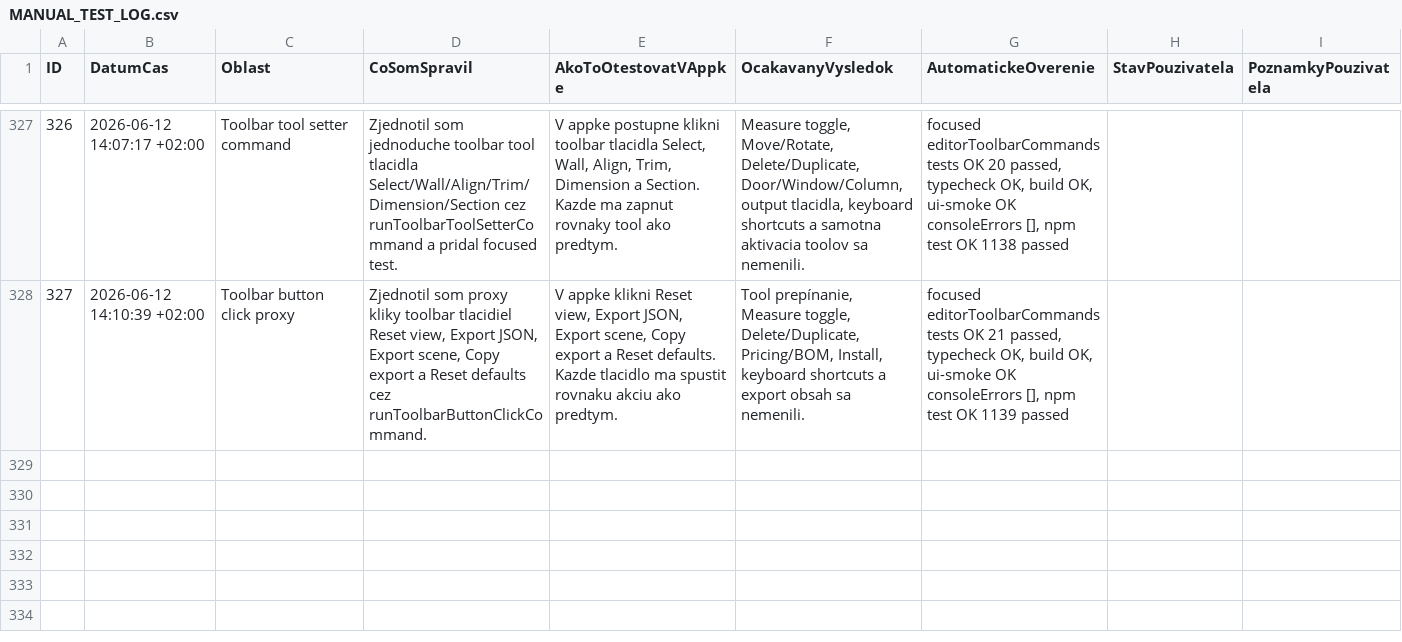
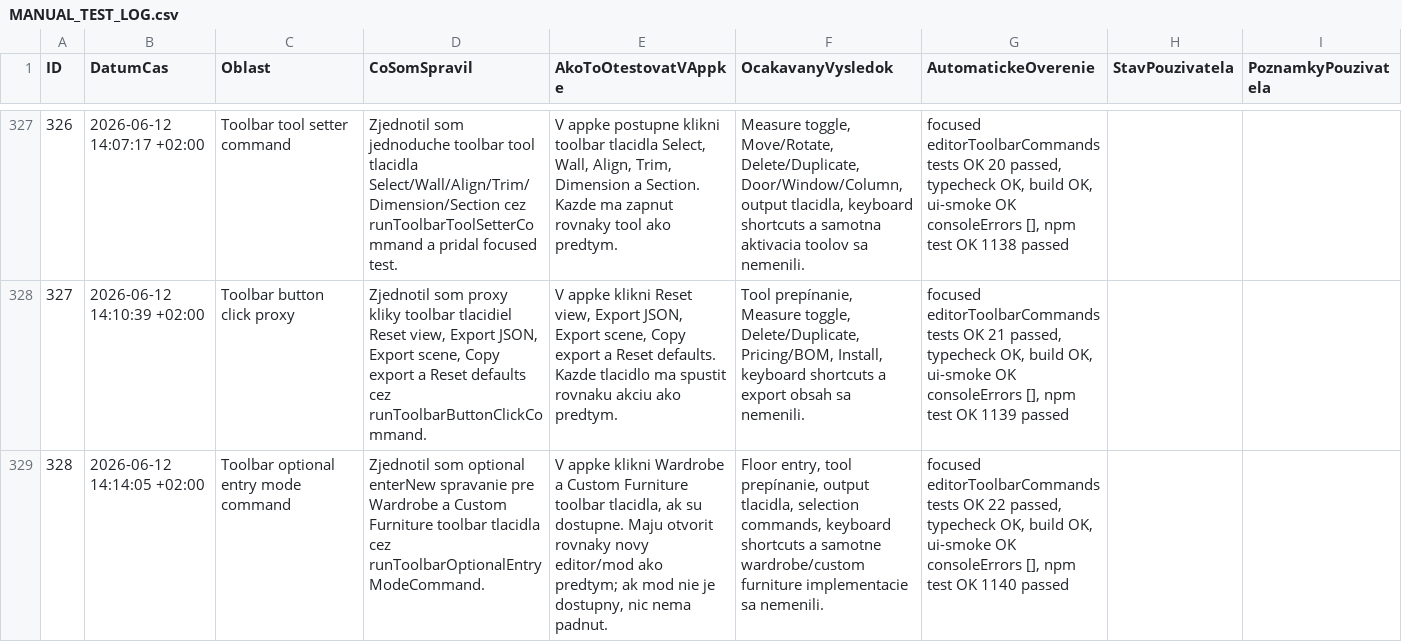
Before and after one commit to arcigy/kitchen_app, a CSV file: MANUAL_TEST_LOG.csv, drawn as a sheet; only a part is shown, gaps mark what is left out; the diff names each change by its address in the sheet, - before the commit and + after, or states it on an @@ line.

```diff
--- a/MANUAL_TEST_LOG.csv
+++ b/MANUAL_TEST_LOG.csv
+row 329: 328 | 2026-06-12 14:14:05 +02:00 | Toolbar optional entry mode command | Zjednotil som optional enterNew spravanie pre Wardrobe a Custom Furniture toolbar tlacidla cez runToolbarOptionalEntryModeCommand. | V appke klikni Wardrobe a Custom Furniture toolbar tlacidla, ak su dostupne. Maju otvorit rovnaky novy editor/mod ako predtym; ak mod nie je dostupny, nic nema padnut. | Floor entry, tool prepínanie, output tlacidla, selection commands, keyboard shortcuts a samotne wardrobe/custom furniture implementacie sa nemenili. | focused editorToolbarCommands tests OK 22 passed, typecheck OK, build OK, ui-smoke OK consoleErrors [], npm test OK 1140 passed
```
Also changed, not shown: 2 other files.
